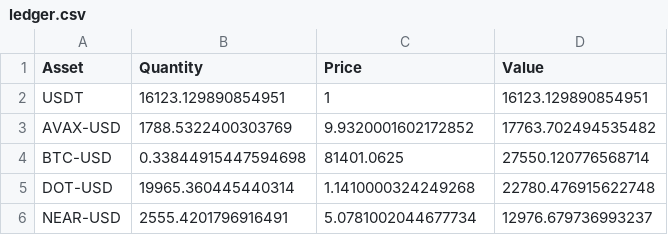
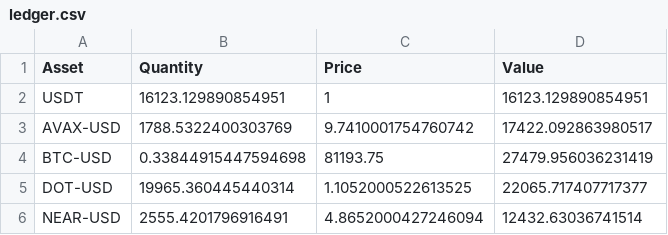
Before and after one commit to flashmanrunning-lang/my-quant-bot, a CSV file: v2/ledger.csv, drawn as a sheet.

```diff
--- a/v2/ledger.csv
+++ b/v2/ledger.csv
@@ -2,5 +2,5 @@ Asset,Quantity,Price,Value
 USDT,16123.129890854951,1,16123.129890854951
-AVAX-USD,1788.5322400303769,9.9320001602172852,17763.702494535482
-BTC-USD,0.33844915447594698,81401.0625,27550.120776568714
-DOT-USD,19965.360445440314,1.1410000324249268,22780.476915622748
-NEAR-USD,2555.4201796916491,5.0781002044677734,12976.679736993237
+AVAX-USD,1788.5322400303769,9.7410001754760742,17422.092863980517
+BTC-USD,0.33844915447594698,81193.75,27479.956036231419
+DOT-USD,19965.360445440314,1.1052000522613525,22065.717407717377
+NEAR-USD,2555.4201796916491,4.8652000427246094,12432.63036741514
```
Also changed, not shown: alpha_performance.csv, compare_live.csv, 4 other files.
